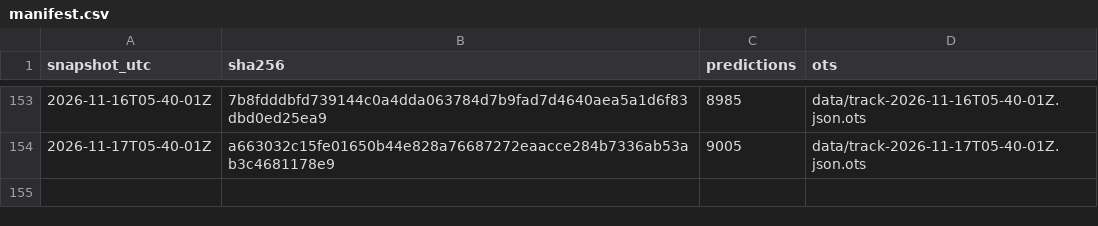
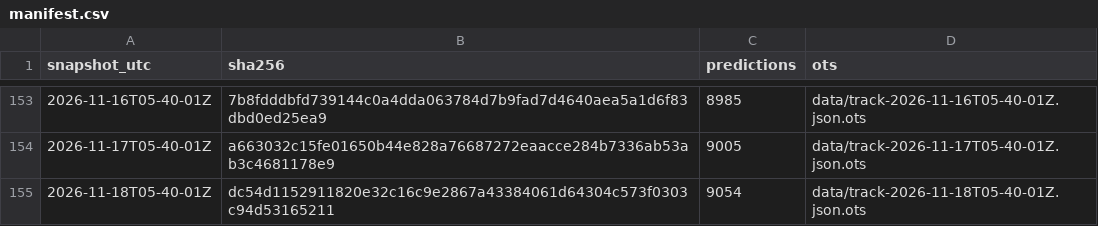
Before and after one commit to tipsaudit/track-record-public, a CSV file: manifest.csv, drawn as a sheet; only a part is shown, gaps mark what is left out; the diff names each change by its address in the sheet, - before the commit and + after, or states it on an @@ line.

Commit message:
track record snapshot 2026-11-18T05-40-01Z · 9054 predictions · sha256 dc54d1152911

```diff
--- a/manifest.csv
+++ b/manifest.csv
+row 155: 2026-11-18T05-40-01Z | dc54d1152911820e32c16c9e2867a43384061d64304c573f0303c94d53165211 | 9054 | data/track-2026-11-18T05-40-01Z.json.ots
```
Also changed, not shown: 6 other files.
